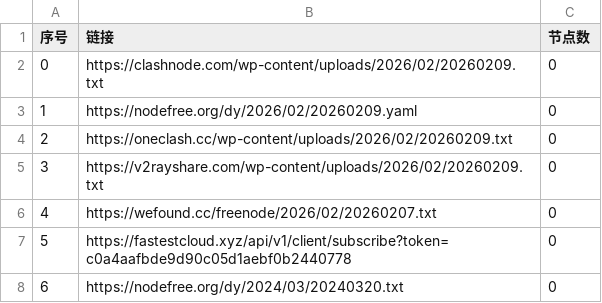
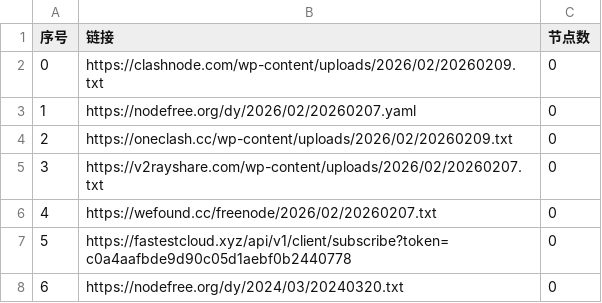
Before and after one commit to ming1386/AutoMergePublicNodes, a CSV file: list_result.csv, drawn as a sheet; only a part is shown.

```diff
--- a/list_result.csv
+++ b/list_result.csv
@@ -2,5 +2,5 @@
 0,https://clashnode.com/wp-content/uploads/2026/02/20260209.txt,0
-1,https://nodefree.org/dy/2026/02/20260209.yaml,0
+1,https://nodefree.org/dy/2026/02/20260207.yaml,0
 2,https://oneclash.cc/wp-content/uploads/2026/02/20260209.txt,0
-3,https://v2rayshare.com/wp-content/uploads/2026/02/20260209.txt,0
+3,https://v2rayshare.com/wp-content/uploads/2026/02/20260207.txt,0
 4,https://wefound.cc/freenode/2026/02/20260207.txt,0
```
Also changed, not shown: 4 other files.
